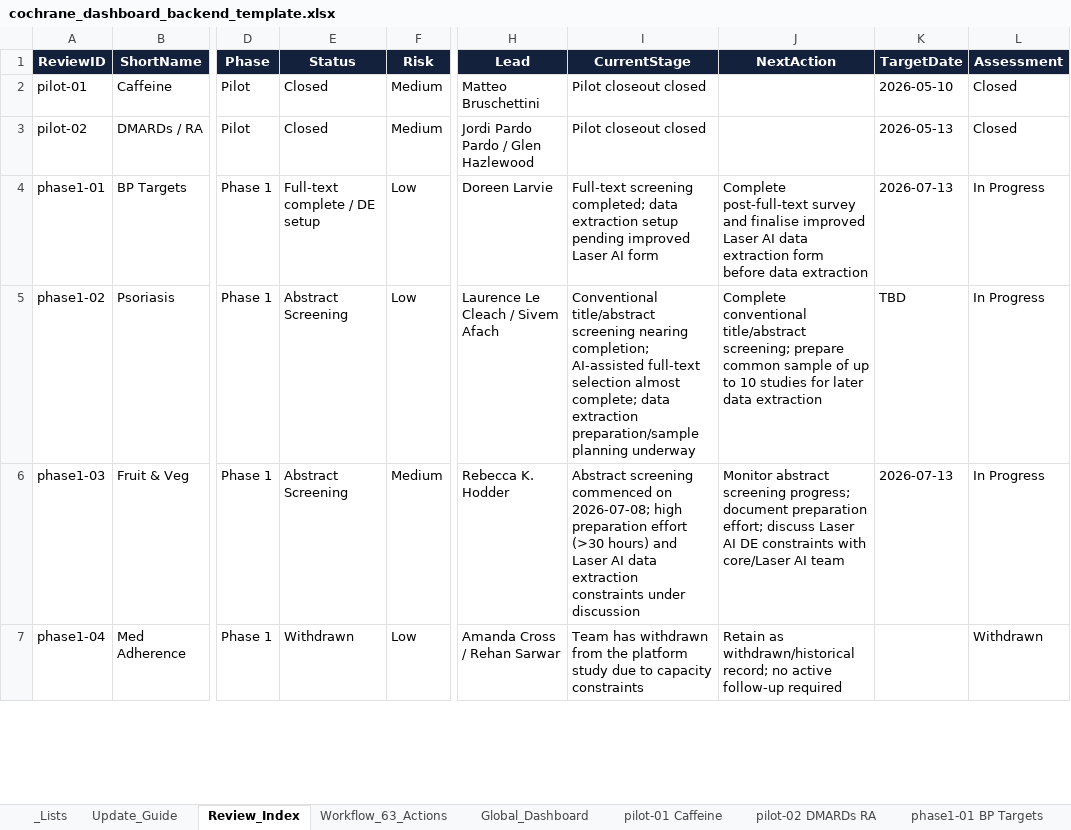
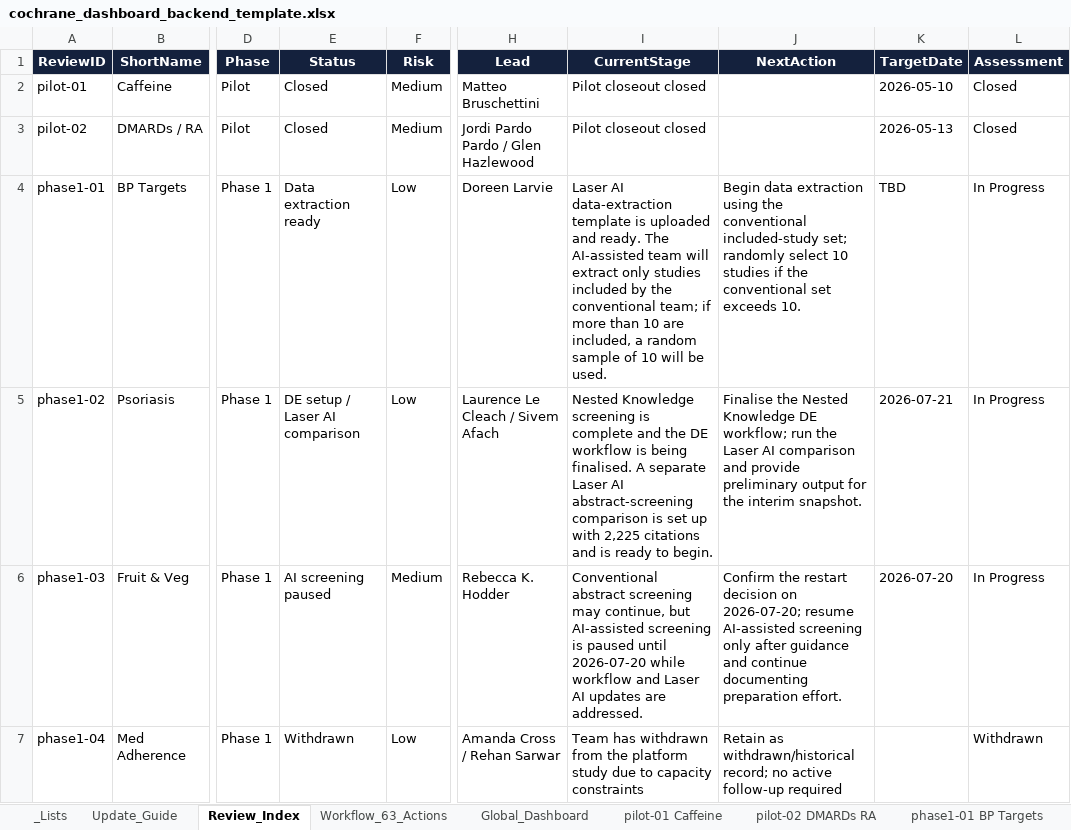
Before and after one commit to pkrishnakishore/Cochrane, an Excel workbook: AI-Platform-Study/dashboard/cochrane_dashboard_backend_template.xlsx, sheet Review_Index, drawn as a sheet; only a part is shown, gaps mark what is left out; values as stored, in another font and other column widths than the file's, no borders; table styles not drawn; the diff covers the shown part only; the diff names each change by its address in the sheet, - before the commit and + after, or states it on an @@ line.

Commit message:
Update review status snapshot

```diff
--- a/AI-Platform-Study/dashboard/cochrane_dashboard_backend_template.xlsx (sheet Review_Index)
+++ b/AI-Platform-Study/dashboard/cochrane_dashboard_backend_template.xlsx (sheet Review_Index)
-E4 (Status): Full-text complete / DE setup
+E4 (Status): Data extraction ready
-I4 (CurrentStage): Full-text screening completed; data extraction setup pending improved Laser AI form
+I4 (CurrentStage): Laser AI data-extraction template is uploaded and ready. The AI-assisted team will extract only studies included by the conventional team; if more than 10 are included, a random sample of 10 will be used.
-J4 (NextAction): Complete post-full-text survey and finalise improved Laser AI data extraction form before data extraction
+J4 (NextAction): Begin data extraction using the conventional included-study set; randomly select 10 studies if the conventional set exceeds 10.
-K4 (TargetDate): 2026-07-13
+K4 (TargetDate): TBD
-E5 (Status): Abstract Screening
+E5 (Status): DE setup / Laser AI comparison
-I5 (CurrentStage): Conventional title/abstract screening nearing completion; AI-assisted full-text selection almost complete; data extraction preparation/sample planning underway
+I5 (CurrentStage): Nested Knowledge screening is complete and the DE workflow is being finalised. A separate Laser AI abstract-screening comparison is set up with 2,225 citations and is ready to begin.
-J5 (NextAction): Complete conventional title/abstract screening; prepare common sample of up to 10 studies for later data extraction
+J5 (NextAction): Finalise the Nested Knowledge DE workflow; run the Laser AI comparison and provide preliminary output for the interim snapshot.
-K5 (TargetDate): TBD
+K5 (TargetDate): 2026-07-21
-E6 (Status): Abstract Screening
+E6 (Status): AI screening paused
-I6 (CurrentStage): Abstract screening commenced on 2026-07-08; high preparation effort (>30 hours) and Laser AI data extraction constraints under discussion
+I6 (CurrentStage): Conventional abstract screening may continue, but AI-assisted screening is paused until 2026-07-20 while workflow and Laser AI updates are addressed.
-J6 (NextAction): Monitor abstract screening progress; document preparation effort; discuss Laser AI DE constraints with core/Laser AI team
+J6 (NextAction): Confirm the restart decision on 2026-07-20; resume AI-assisted screening only after guidance and continue documenting preparation effort.
-K6 (TargetDate): 2026-07-13
+K6 (TargetDate): 2026-07-20
```
Also changed, not shown: 11 edited cells elsewhere in this sheet, sheet phase1-07 Human Milk, sheet phase1-06 Probiotics, sheet phase1-01 BP Targets, sheet phase1-03 Fruit & Veg, sheet phase1-02 Psoriasis, sheet phase1-05 Vitamin C, 1 more sheet, AI-Platform-Study/dashboard/data/cochrane_dashboard_backend_template.xlsx, 1 other file.
